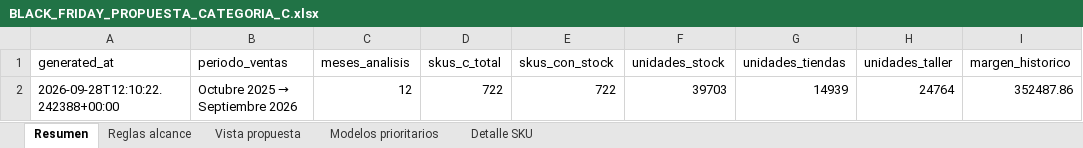
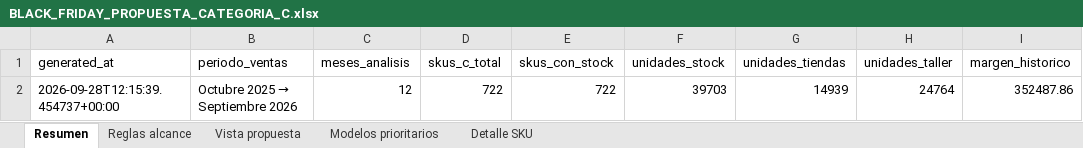
Before and after one commit to scm-svg/Data-Analyst, an Excel workbook: black-friday-categoria-c/BLACK_FRIDAY_PROPUESTA_CATEGORIA_C.xlsx, sheet Resumen, drawn as a sheet; only a part is shown; values as stored, in another font and other column widths than the file's, no borders; the diff names each change by its address in the sheet, - before the commit and + after, or states it on an @@ line.

```diff
--- a/black-friday-categoria-c/BLACK_FRIDAY_PROPUESTA_CATEGORIA_C.xlsx (sheet Resumen)
+++ b/black-friday-categoria-c/BLACK_FRIDAY_PROPUESTA_CATEGORIA_C.xlsx (sheet Resumen)
-A2 (generated_at): 2026-09-28T12:10:22.242388+00:00
+A2 (generated_at): 2026-09-28T12:15:39.454737+00:00
```
Also changed, not shown: 6 other files.
